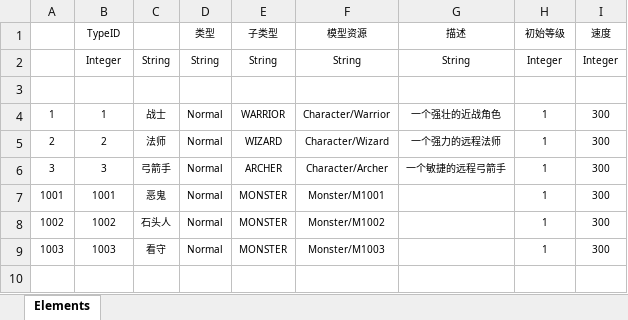
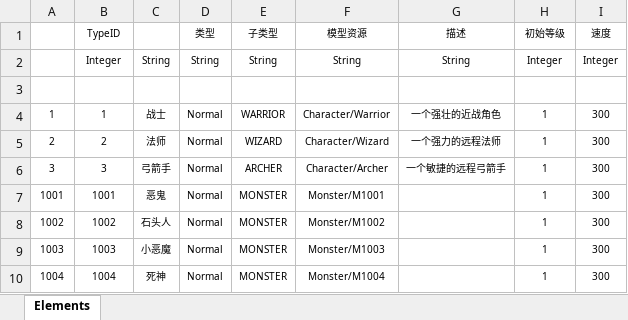
Before and after one commit to GUODnuli/mmorpg, an Excel workbook: Src/Data/Tables/CharacterDefine.xlsx, sheet Elements, drawn as a sheet; values as stored, in another font and other column widths than the file's, no borders; table styles not drawn; the diff names each change by its address in the sheet, - before the commit and + after, or states it on an @@ line.

```diff
--- a/Src/Data/Tables/CharacterDefine.xlsx (sheet Elements)
+++ b/Src/Data/Tables/CharacterDefine.xlsx (sheet Elements)
-C9: 看守
+C9: 小恶魔
+row 10: 1004 | 1004 | 死神 | Normal | MONSTER | Monster/M1004 |  | 1 | 300
```
Also changed, not shown: 25 other files.
